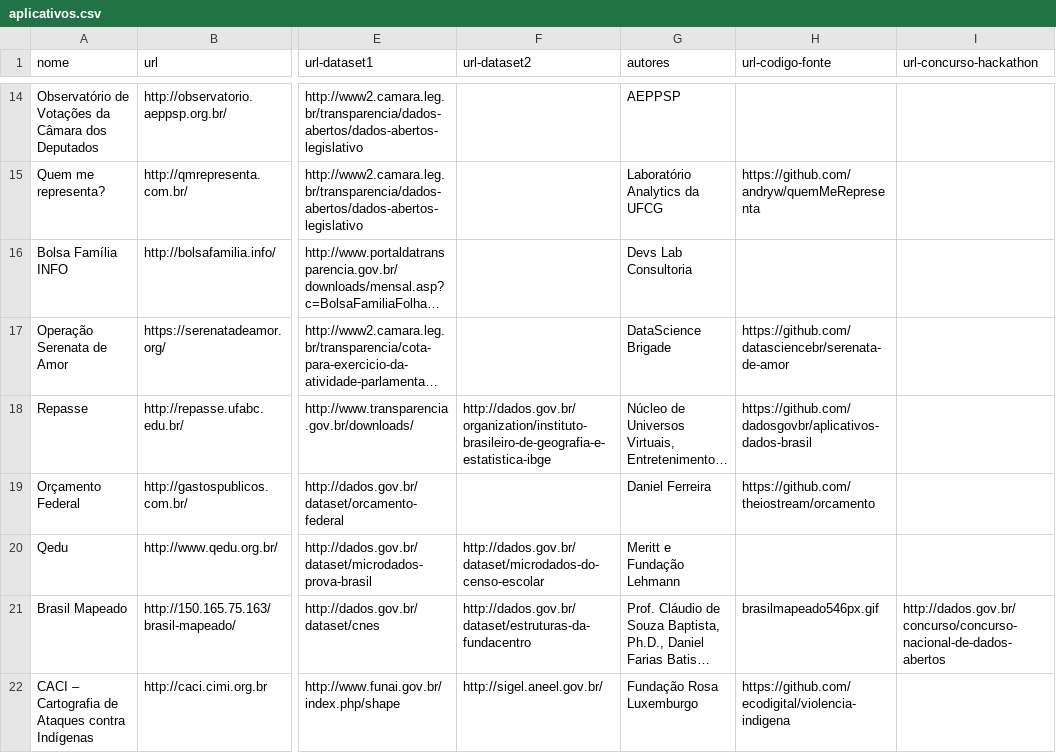
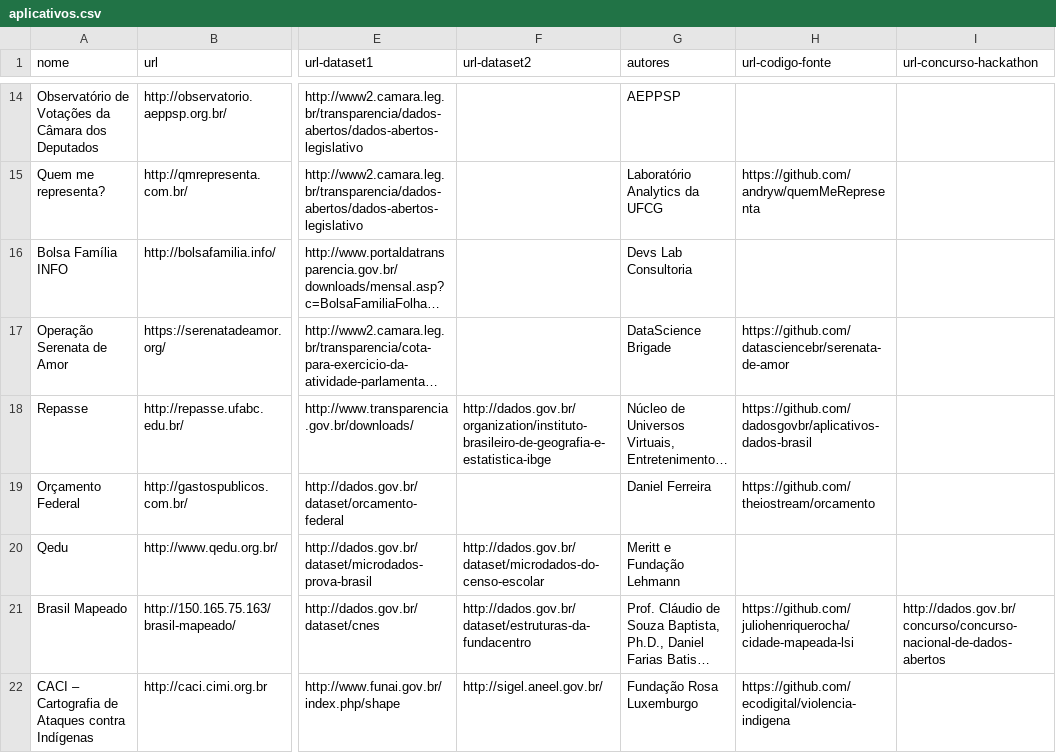
Before and after one commit to dadosgovbr/aplicativos-dados-brasil, a CSV file: dados/aplicativos.csv, drawn as a sheet; only a part is shown, gaps mark what is left out; long unchanged cells end in …; the diff names each change by its address in the sheet, - before the commit and + after, or states it on an @@ line.

Commit message:
correção de url

```diff
--- a/dados/aplicativos.csv
+++ b/dados/aplicativos.csv
-H21 (url-codigo-fonte): brasilmapeado546px.gif
+H21 (url-codigo-fonte): https://github.com/juliohenriquerocha/cidade-mapeada-lsi
```
